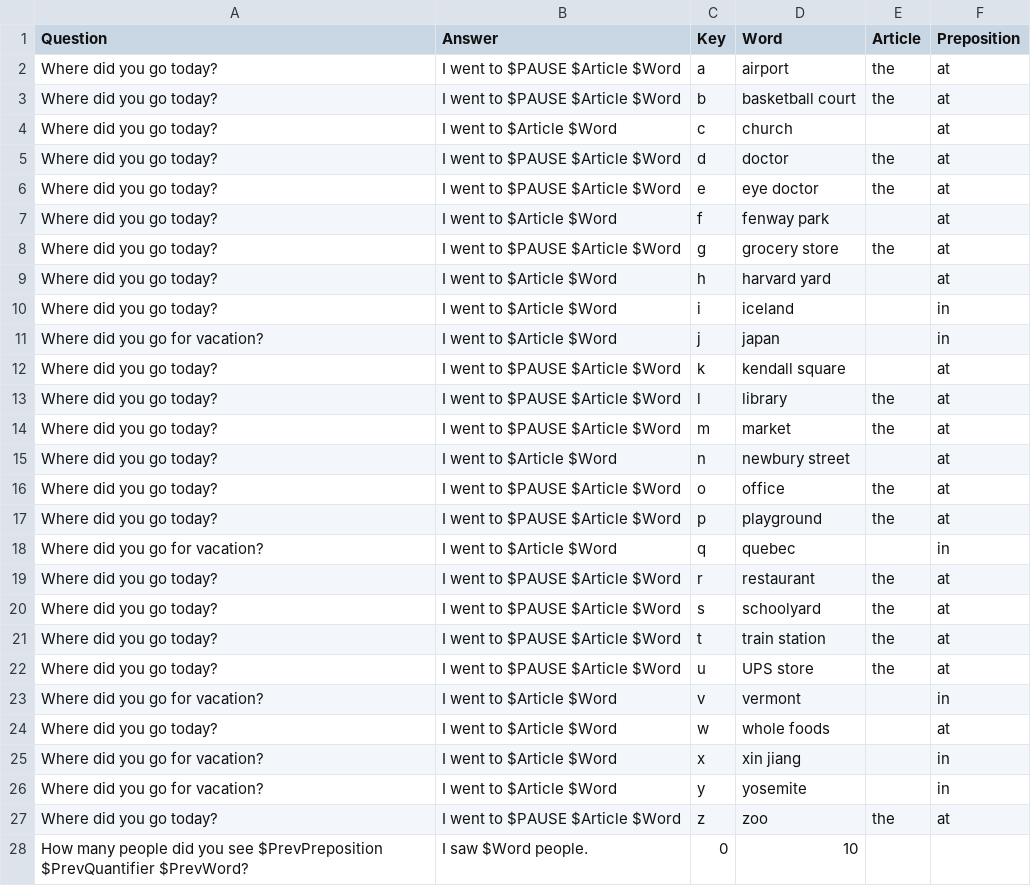
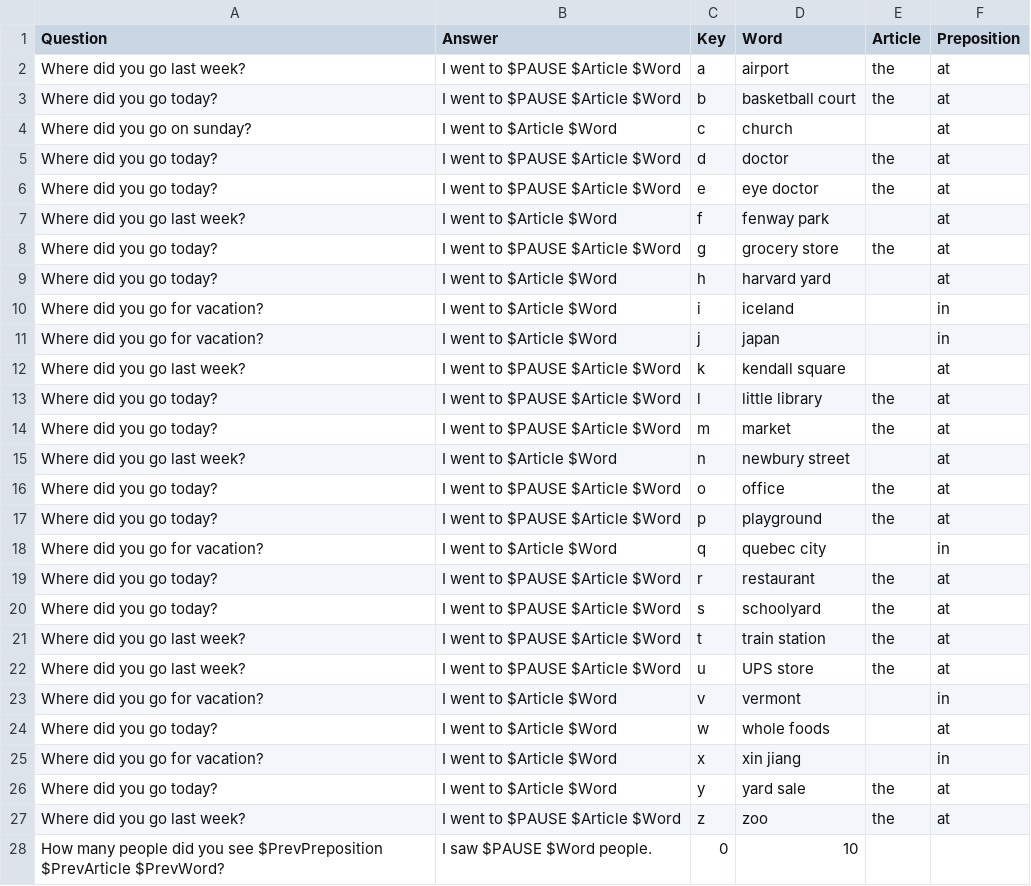
Before and after one commit to SlowBubble/k4k, a TSV file: appPlay/level2Assets/ABC-where-did-you-go - 1.tsv, drawn as a sheet; only a part is shown; the diff covers the shown part only.

Commit message:
update level 2

```diff
--- a/appPlay/level2Assets/ABC-where-did-you-go - 1.tsv
+++ b/appPlay/level2Assets/ABC-where-did-you-go - 1.tsv
@@ -1,23 +1,23 @@
 Question	Answer	Key	Word	Article	Preposition
-Where did you go today?	I went to $PAUSE $Article $Word	a	airport	the	at
+Where did you go last week?	I went to $PAUSE $Article $Word	a	airport	the	at
 Where did you go today?	I went to $PAUSE $Article $Word	b	basketball court	the	at
-Where did you go today?	I went to $Article $Word	c	church		at
+Where did you go on sunday?	I went to $Article $Word	c	church		at
 Where did you go today?	I went to $PAUSE $Article $Word	d	doctor	the	at
 Where did you go today?	I went to $PAUSE $Article $Word	e	eye doctor	the	at
-Where did you go today?	I went to $Article $Word	f	fenway park		at
+Where did you go last week?	I went to $Article $Word	f	fenway park		at
 Where did you go today?	I went to $PAUSE $Article $Word	g	grocery store	the	at
 Where did you go today?	I went to $Article $Word	h	harvard yard		at
-Where did you go today?	I went to $Article $Word	i	iceland		in
+Where did you go for vacation?	I went to $Article $Word	i	iceland		in
 Where did you go for vacation?	I went to $Article $Word	j	japan		in
-Where did you go today?	I went to $PAUSE $Article $Word	k	kendall square		at
-Where did you go today?	I went to $PAUSE $Article $Word	l	library	the	at
+Where did you go last week?	I went to $PAUSE $Article $Word	k	kendall square		at
+Where did you go today?	I went to $PAUSE $Article $Word	l	little library	the	at
 Where did you go today?	I went to $PAUSE $Article $Word	m	market	the	at
-Where did you go today?	I went to $Article $Word	n	newbury street		at
+Where did you go last week?	I went to $Article $Word	n	newbury street		at
 Where did you go today?	I went to $PAUSE $Article $Word	o	office	the	at
 Where did you go today?	I went to $PAUSE $Article $Word	p	playground	the	at
-Where did you go for vacation?	I went to $Article $Word	q	quebec		in
+Where did you go for vacation?	I went to $Article $Word	q	quebec city		in
 Where did you go today?	I went to $PAUSE $Article $Word	r	restaurant	the	at
 Where did you go today?	I went to $PAUSE $Article $Word	s	schoolyard	the	at
-Where did you go today?	I went to $PAUSE $Article $Word	t	train station	the	at
-Where did you go today?	I went to $PAUSE $Article $Word	u	UPS store	the	at
+Where did you go last week?	I went to $PAUSE $Article $Word	t	train station	the	at
+Where did you go last week?	I went to $PAUSE $Article $Word	u	UPS store	the	at
 Where did you go for vacation?	I went to $Article $Word	v	vermont		in
@@ -25,4 +25,4 @@ Where did you go today?	I went to $Article $Word	w	whole foods		at
 Where did you go for vacation?	I went to $Article $Word	x	xin jiang		in
-Where did you go for vacation?	I went to $Article $Word	y	yosemite		in
-Where did you go today?	I went to $PAUSE $Article $Word	z	zoo	the	at
-How many people did you see $PrevPreposition $PrevQuantifier $PrevWord?	I saw $Word people.	0	10		
+Where did you go today?	I went to $Article $Word	y	yard sale	the	at
+Where did you go last week?	I went to $PAUSE $Article $Word	z	zoo	the	at
+How many people did you see $PrevPreposition $PrevArticle $PrevWord?	I saw $PAUSE $Word people.	0	10		
```
Also changed, not shown: 18 edited cells elsewhere in this file, 15 other files.
